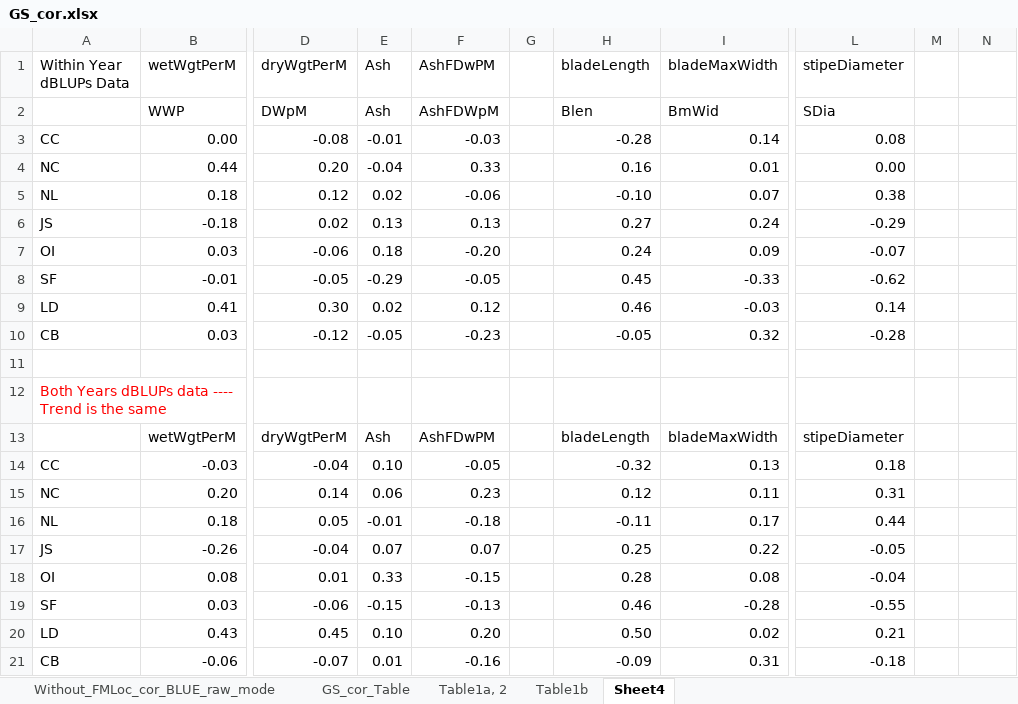
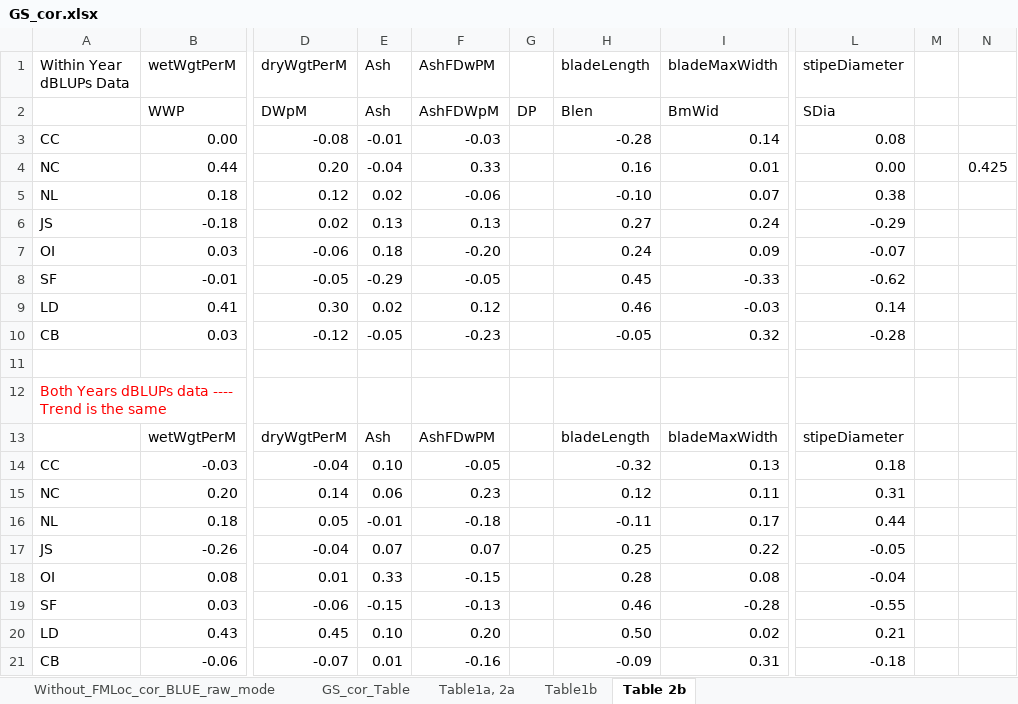
Before and after one commit to MaoHuang2020/GCA_SCA, an Excel workbook: GS_cor.xlsx, sheet Table 2b, drawn as a sheet; only a part is shown, gaps mark what is left out; values as stored, in another font and other column widths than the file's, no borders; conditional formats not drawn; the diff names each change by its address in the sheet, - before the commit and + after, or states it on an @@ line.

```diff
--- a/GS_cor.xlsx (sheet Table 2b)
+++ b/GS_cor.xlsx (sheet Table 2b)
-sheet tab: Table1a, 2
+sheet tab: Table1a, 2a
-sheet tab: Sheet4
+sheet tab: Table 2b
-G2: (empty)
+G2: DP
-N4: (empty)
+N4: 0.425
```
Also changed, not shown: sheet GS_cor_Table, sheet Table1a, 2a, 7 other files.
